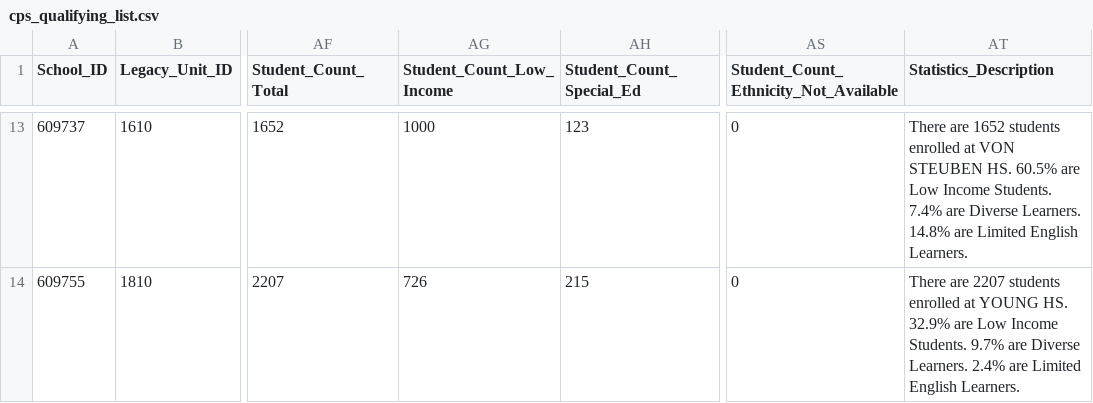
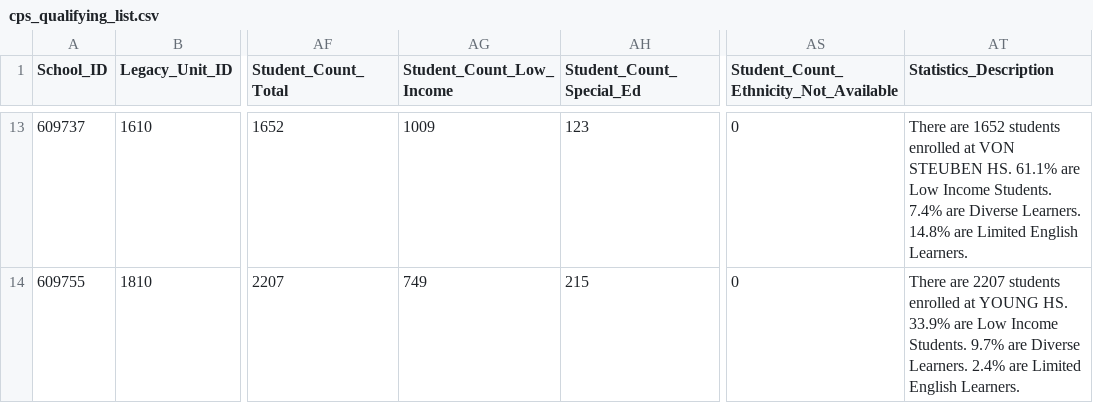
Before and after one commit to believetech-orw/chicago-public-school-api, a CSV file: cps_qualifying_list.csv, drawn as a sheet; only a part is shown, gaps mark what is left out; the diff covers the shown part only; the diff names each change by its address in the sheet, - before the commit and + after, or states it on an @@ line.

```diff
--- a/cps_qualifying_list.csv
+++ b/cps_qualifying_list.csv
-AG13 (Student_Count_Low_Income): 1000
+AG13 (Student_Count_Low_Income): 1009
-AT13 (Statistics_Description): …STEUBEN HS. 60.5% are Low…
+AT13 (Statistics_Description): …STEUBEN HS. 61.1% are Low…
-AG14 (Student_Count_Low_Income): 726
+AG14 (Student_Count_Low_Income): 749
-AT14 (Statistics_Description): …YOUNG HS. 32.9% are Low…
+AT14 (Statistics_Description): …YOUNG HS. 33.9% are Low…
```
Also changed, not shown: 61 edited cells elsewhere in this file, 2 other files.
